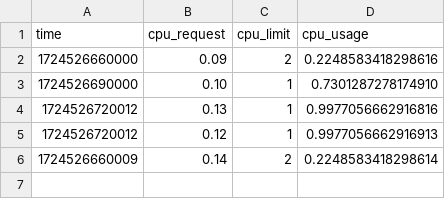
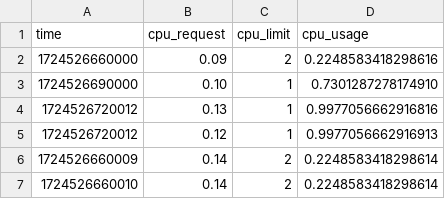
Before and after one commit to enable-intelligent-containerized-5g/free5gc-kubernetes, a CSV file: dataset/data/free5gc_nwdaf-mtlf_cpu_2024-08-24_15-29-33.csv, drawn as a sheet.

Commit message:
Adding dataset

```diff
--- a/dataset/data/free5gc_nwdaf-mtlf_cpu_2024-08-24_15-29-33.csv
+++ b/dataset/data/free5gc_nwdaf-mtlf_cpu_2024-08-24_15-29-33.csv
@@ -6 +6,2 @@
 1724526660009,0.14,2,0.2248583418298614
+1724526660010,0.14,2,0.2248583418298614
```
Also changed, not shown: 7 other files.
